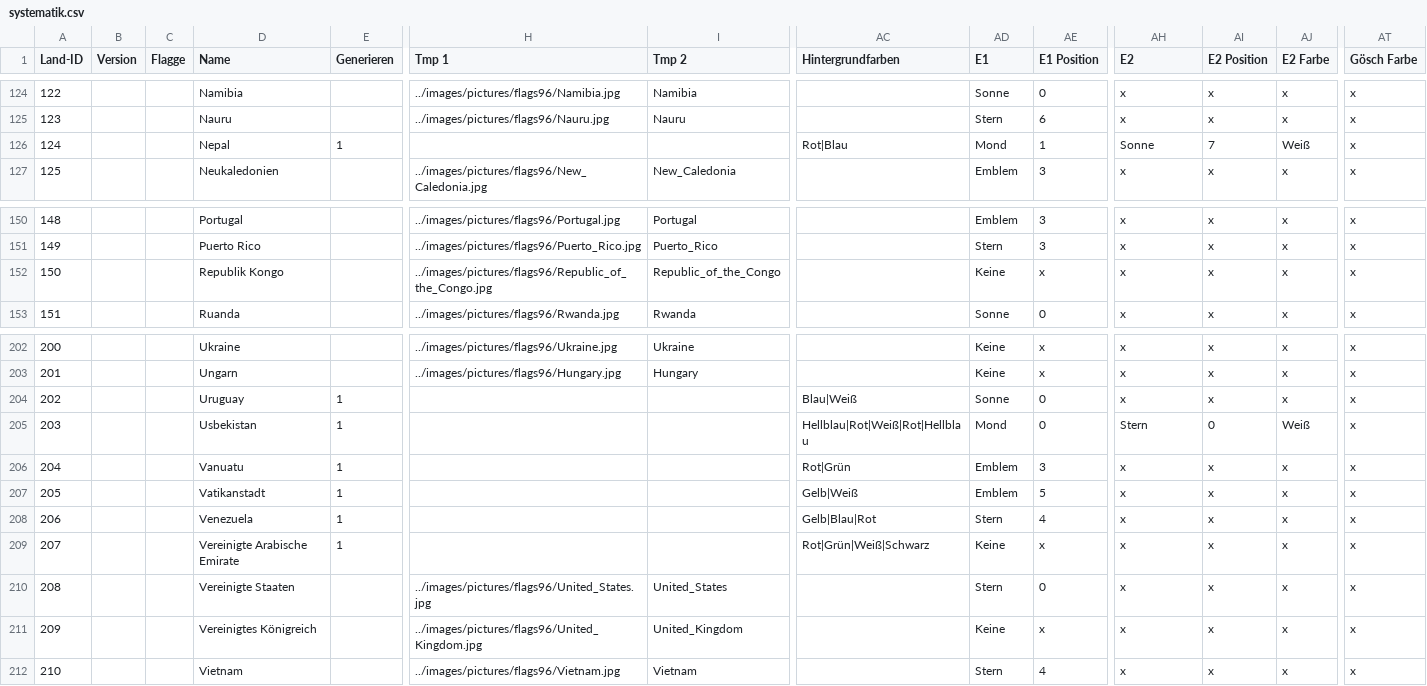
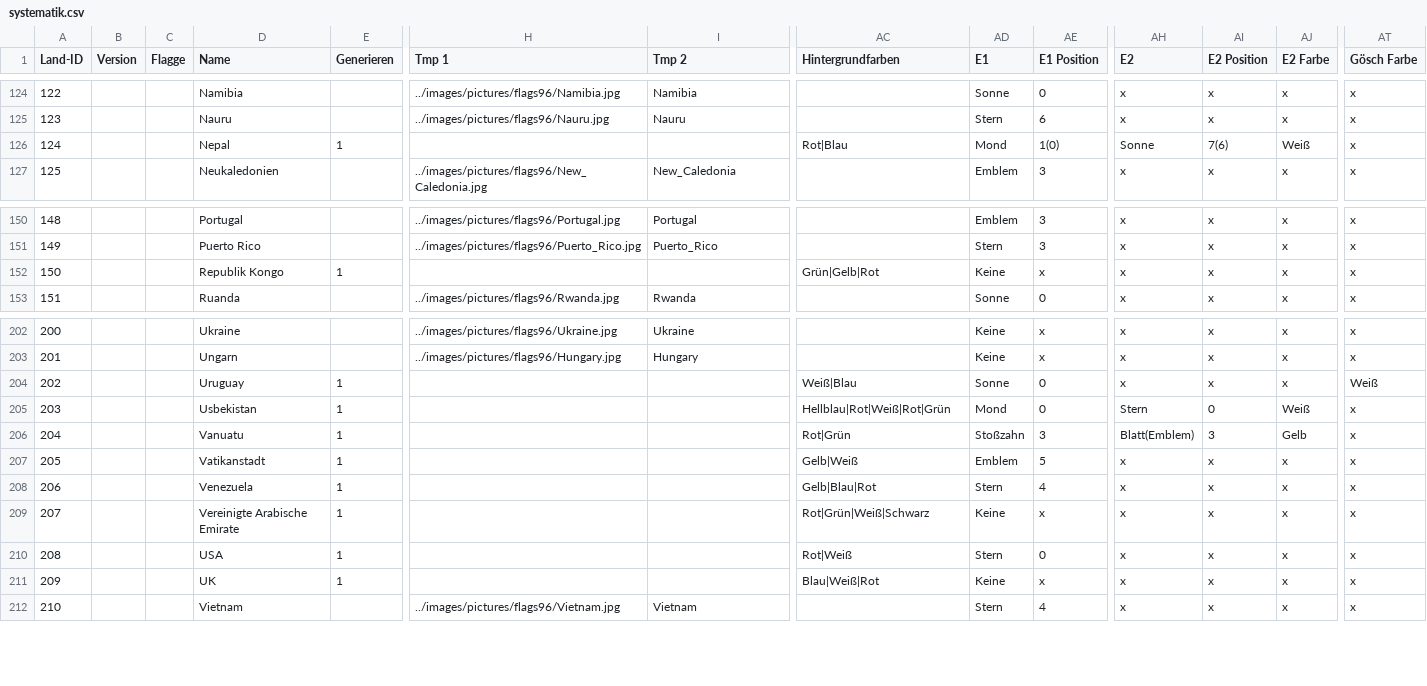
Before and after one commit to Perminides/ThosSuite, a CSV file: docs/flaggen/systematik.csv, drawn as a sheet; only a part is shown, gaps mark what is left out; the diff names each change by its address in the sheet, - before the commit and + after, or states it on an @@ line.

Commit message:
Flaggenkrams

```diff
--- a/docs/flaggen/systematik.csv
+++ b/docs/flaggen/systematik.csv
-AE126 (E1 Position): 1
+AE126 (E1 Position): 1(0)
-AI126 (E2 Position): 7
+AI126 (E2 Position): 7(6)
-E152 (Generieren): (empty)
+E152 (Generieren): 1
-H152 (Tmp 1): ../images/pictures/flags96/Republic_of_the_Congo.jpg
+H152 (Tmp 1): (empty)
-I152 (Tmp 2): Republic_of_the_Congo
+I152 (Tmp 2): (empty)
-AC152 (Hintergrundfarben): (empty)
+AC152 (Hintergrundfarben): Grün|Gelb|Rot
-AC204 (Hintergrundfarben): Blau|Weiß
+AC204 (Hintergrundfarben): Weiß|Blau
-AT204 (Gösch Farbe): x
+AT204 (Gösch Farbe): Weiß
-AC205 (Hintergrundfarben): Hellblau|Rot|Weiß|Rot|Hellblau
+AC205 (Hintergrundfarben): Hellblau|Rot|Weiß|Rot|Grün
-AD206 (E1): Emblem
+AD206 (E1): Stoßzahn
-AH206 (E2): x
+AH206 (E2): Blatt(Emblem)
-AI206 (E2 Position): x
+AI206 (E2 Position): 3
-AJ206 (E2 Farbe): x
+AJ206 (E2 Farbe): Gelb
-D210 (Name): Vereinigte Staaten
+D210 (Name): USA
-E210:E211 (Generieren): (empty)
+E210:E211 (Generieren): 1
-H210 (Tmp 1): ../images/pictures/flags96/United_States.jpg
+H210 (Tmp 1): (empty)
-I210 (Tmp 2): United_States
+I210 (Tmp 2): (empty)
-AC210 (Hintergrundfarben): (empty)
+AC210 (Hintergrundfarben): Rot|Weiß
-D211 (Name): Vereinigtes Königreich
+D211 (Name): UK
-H211 (Tmp 1): ../images/pictures/flags96/United_Kingdom.jpg
+H211 (Tmp 1): (empty)
-I211 (Tmp 2): United_Kingdom
+I211 (Tmp 2): (empty)
-AC211 (Hintergrundfarben): (empty)
+AC211 (Hintergrundfarben): Blau|Weiß|Rot
```
Also changed, not shown: 2 other files.
